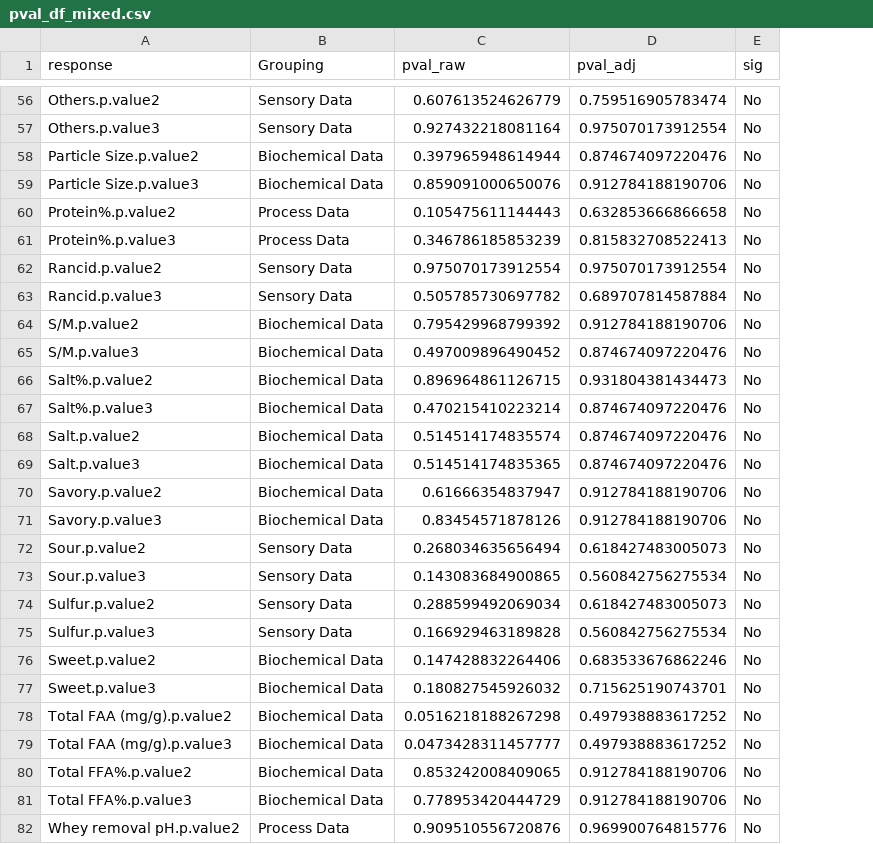
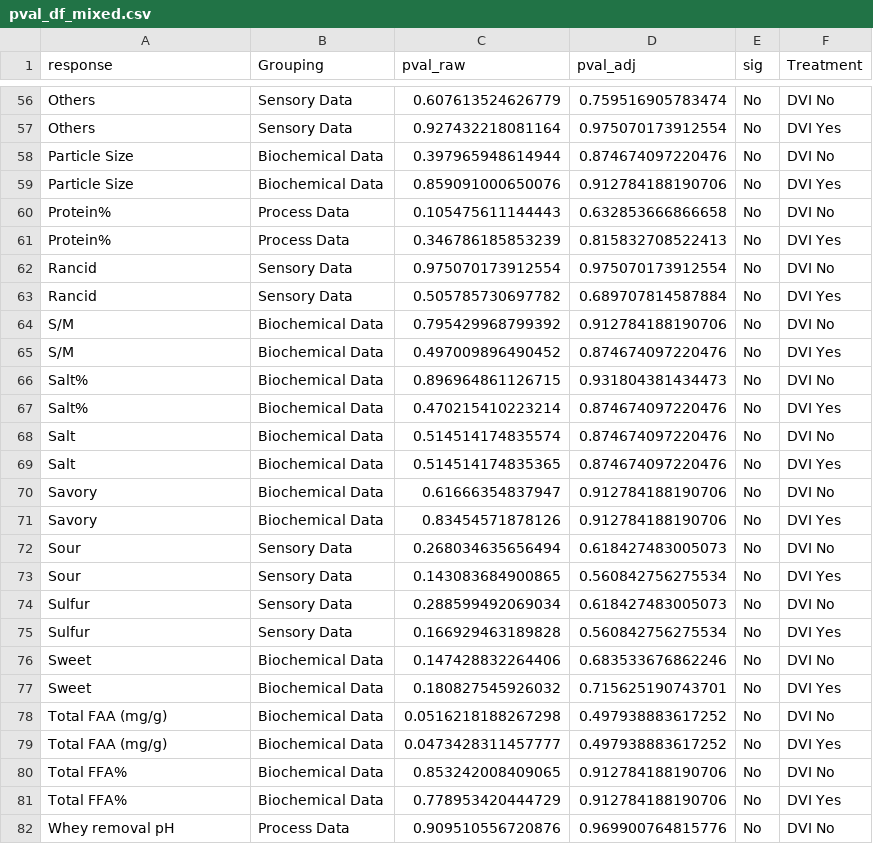
Before and after one commit to KatyJMiles/Consulting_Project, a CSV file: Output/pval_df_mixed.csv, drawn as a sheet; only a part is shown, gaps mark what is left out; the diff covers the shown part only; the diff names each change by its address in the sheet, - before the commit and + after, or states it on an @@ line.

```diff
--- a/Output/pval_df_mixed.csv
+++ b/Output/pval_df_mixed.csv
+column F (Treatment), rows 56-82: DVI No | DVI Yes | DVI No | DVI Yes | DVI No | DVI Yes | DVI No | DVI Yes | DVI No | DVI Yes | DVI No | DVI Yes | DVI No | DVI Yes | DVI No | DVI Yes | DVI No | DVI Yes | DVI No | DVI Yes | DVI No | DVI Yes | DVI No | DVI Yes | DVI No | DVI Yes | DVI No
-A56 (response): Others.p.value2
+A56 (response): Others
-A57 (response): Others.p.value3
+A57 (response): Others
-A58 (response): Particle Size.p.value2
+A58 (response): Particle Size
-A59 (response): Particle Size.p.value3
+A59 (response): Particle Size
-A60 (response): Protein%.p.value2
+A60 (response): Protein%
-A61 (response): Protein%.p.value3
+A61 (response): Protein%
-A62 (response): Rancid.p.value2
+A62 (response): Rancid
-A63 (response): Rancid.p.value3
+A63 (response): Rancid
-A64 (response): S/M.p.value2
+A64 (response): S/M
-A65 (response): S/M.p.value3
+A65 (response): S/M
-A66 (response): Salt%.p.value2
+A66 (response): Salt%
-A67 (response): Salt%.p.value3
+A67 (response): Salt%
-A68 (response): Salt.p.value2
+A68 (response): Salt
-A69 (response): Salt.p.value3
+A69 (response): Salt
-A70 (response): Savory.p.value2
+A70 (response): Savory
-A71 (response): Savory.p.value3
+A71 (response): Savory
-A72 (response): Sour.p.value2
+A72 (response): Sour
-A73 (response): Sour.p.value3
+A73 (response): Sour
-A74 (response): Sulfur.p.value2
+A74 (response): Sulfur
-A75 (response): Sulfur.p.value3
+A75 (response): Sulfur
-A76 (response): Sweet.p.value2
+A76 (response): Sweet
-A77 (response): Sweet.p.value3
+A77 (response): Sweet
-A78 (response): Total FAA (mg/g).p.value2
+A78 (response): Total FAA (mg/g)
-A79 (response): Total FAA (mg/g).p.value3
+A79 (response): Total FAA (mg/g)
-A80 (response): Total FFA%.p.value2
+A80 (response): Total FFA%
-A81 (response): Total FFA%.p.value3
+A81 (response): Total FFA%
-A82 (response): Whey removal pH.p.value2
+A82 (response): Whey removal pH
```
Also changed, not shown: 57 edited cells elsewhere in this file, 1 other file.
